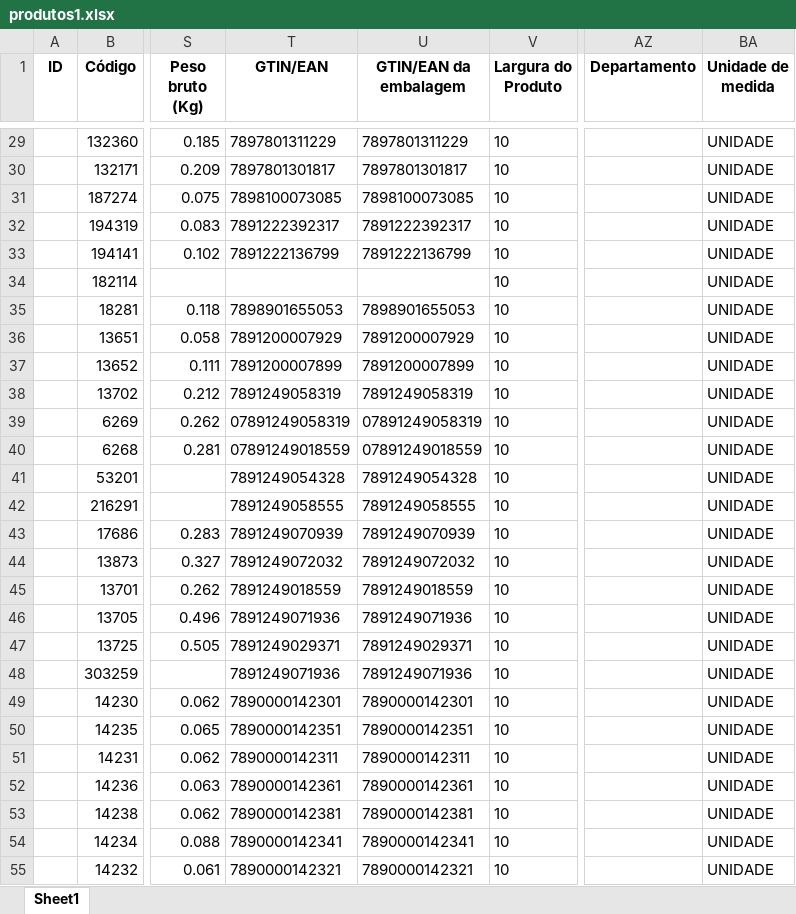
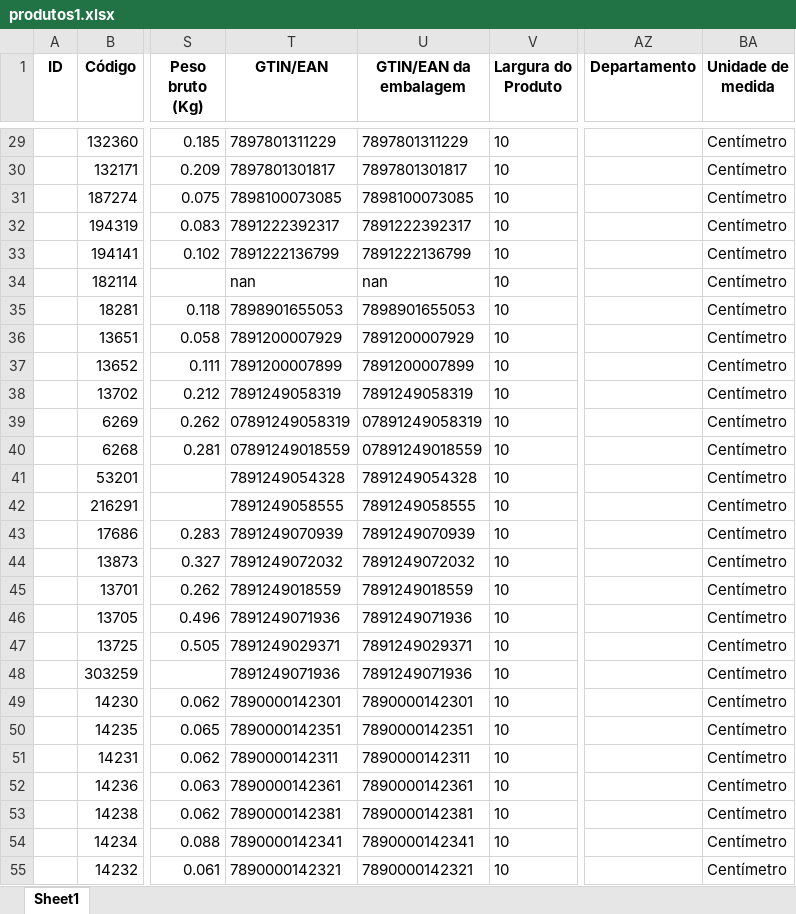
Before and after one commit to Lucas-Fernandes-Silva/auto_shopee, an Excel workbook: produtos1.xlsx, sheet Sheet1, drawn as a sheet; only a part is shown, gaps mark what is left out; values as stored, in another font and other column widths than the file's, no borders; the diff covers the shown part only; the diff names each change by its address in the sheet, - before the commit and + after, or states it on an @@ line.

```diff
--- a/produtos1.xlsx (sheet Sheet1)
+++ b/produtos1.xlsx (sheet Sheet1)
-BA29:BA55 (Unidade de medida): UNIDADE
+BA29:BA55 (Unidade de medida): Centímetro
-T34 (GTIN/EAN): (empty)
+T34 (GTIN/EAN): nan
-U34 (GTIN/EAN da embalagem): (empty)
+U34 (GTIN/EAN da embalagem): nan
```
Also changed, not shown: 982 edited cells elsewhere in this sheet, Fuzzy_filtrado.xlsx, produtos2.xlsx, 5 other files.
